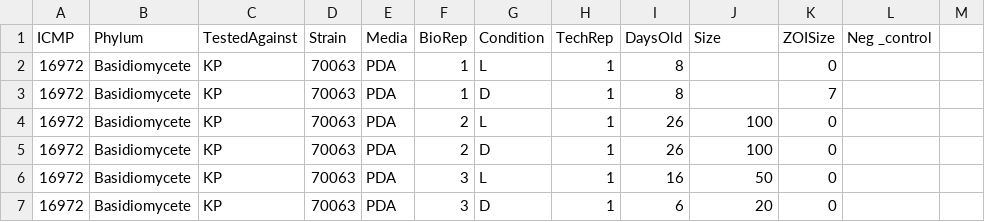
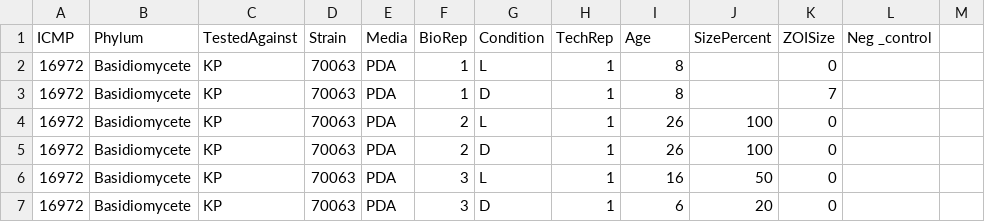
Before and after one commit to UoA-eResearch/FungiTesting, a CSV file: fungi_shara.csv, drawn as a sheet; only a part is shown.

Commit message:
Growth data and percent growth size graphs in individual data tab added, Data sheet measurements added back in for size mm diameter values.

```diff
--- a/fungi_shara.csv
+++ b/fungi_shara.csv
@@ -1,2 +1,2 @@
-ICMP,Phylum,TestedAgainst,Strain,Media,BioRep,Condition,TechRep,DaysOld,Size,ZOISize,Neg _control,
+ICMP,Phylum,TestedAgainst,Strain,Media,BioRep,Condition,TechRep,Age,SizePercent,ZOISize,Neg _control,
 16972,Basidiomycete,KP,70063,PDA,1,L,1,8,,0,,
```
Also changed, not shown: 9 other files.
